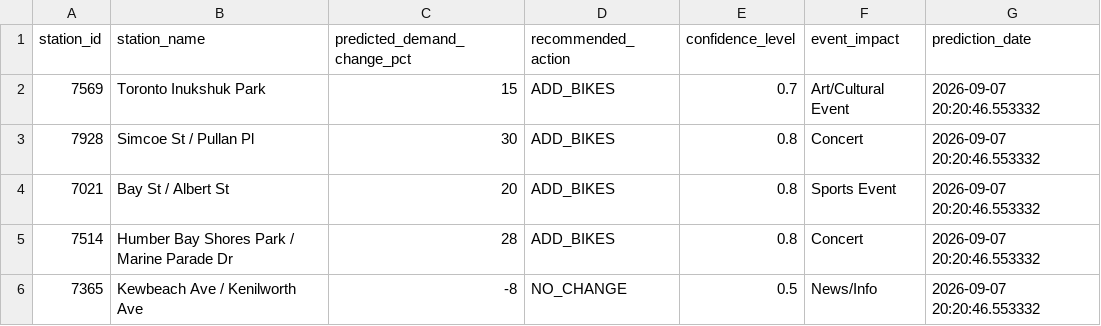
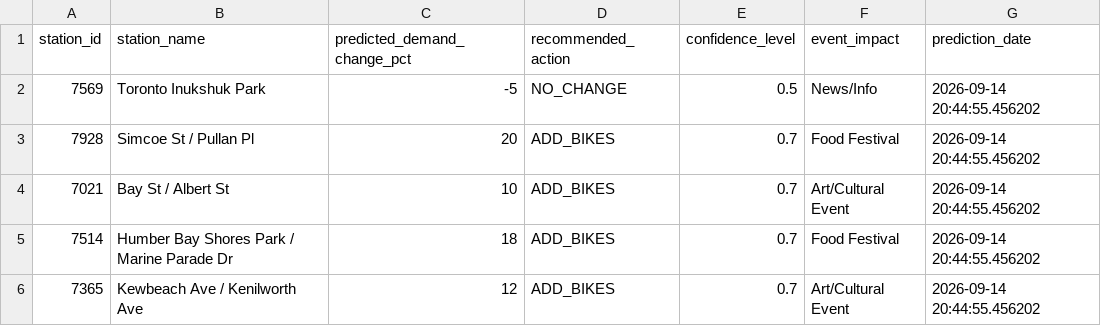
Before and after one commit to bryanpaget/toronto-bikeshare, a CSV file: predictions/latest_predictions.csv, drawn as a sheet.

```diff
--- a/predictions/latest_predictions.csv
+++ b/predictions/latest_predictions.csv
@@ -1,6 +1,6 @@
 "station_id","station_name","predicted_demand_change_pct","recommended_action","confidence_level","event_impact","prediction_date"
-"7569","Toronto Inukshuk Park",15,"ADD_BIKES",0.7,"Art/Cultural Event",2026-09-07 20:20:46.553332
-"7928","Simcoe St / Pullan Pl",30,"ADD_BIKES",0.8,"Concert",2026-09-07 20:20:46.553332
-"7021","Bay St / Albert St",20,"ADD_BIKES",0.8,"Sports Event",2026-09-07 20:20:46.553332
-"7514","Humber Bay Shores Park / Marine Parade Dr",28,"ADD_BIKES",0.8,"Concert",2026-09-07 20:20:46.553332
-"7365","Kewbeach Ave / Kenilworth Ave",-8,"NO_CHANGE",0.5,"News/Info",2026-09-07 20:20:46.553332
+"7569","Toronto Inukshuk Park",-5,"NO_CHANGE",0.5,"News/Info",2026-09-14 20:44:55.456202
+"7928","Simcoe St / Pullan Pl",20,"ADD_BIKES",0.7,"Food Festival",2026-09-14 20:44:55.456202
+"7021","Bay St / Albert St",10,"ADD_BIKES",0.7,"Art/Cultural Event",2026-09-14 20:44:55.456202
+"7514","Humber Bay Shores Park / Marine Parade Dr",18,"ADD_BIKES",0.7,"Food Festival",2026-09-14 20:44:55.456202
+"7365","Kewbeach Ave / Kenilworth Ave",12,"ADD_BIKES",0.7,"Art/Cultural Event",2026-09-14 20:44:55.456202
```
Also changed, not shown: data/consolidated_metrics.csv, predictions/rebalancing_recommendations.csv, 8 other files.
